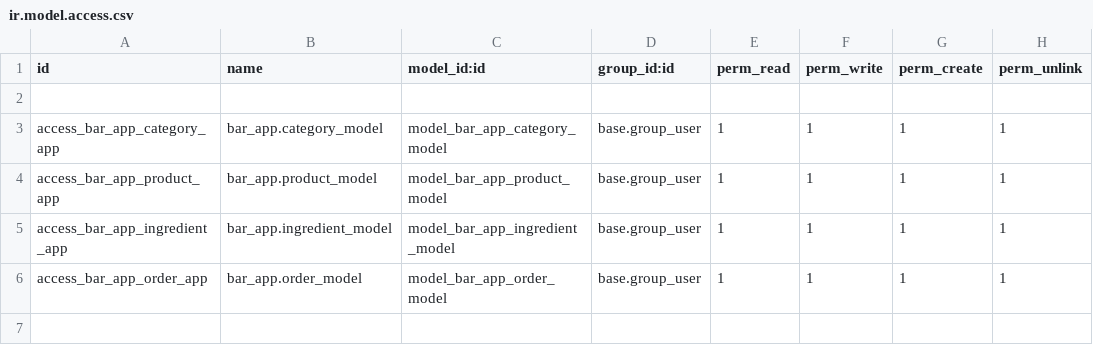
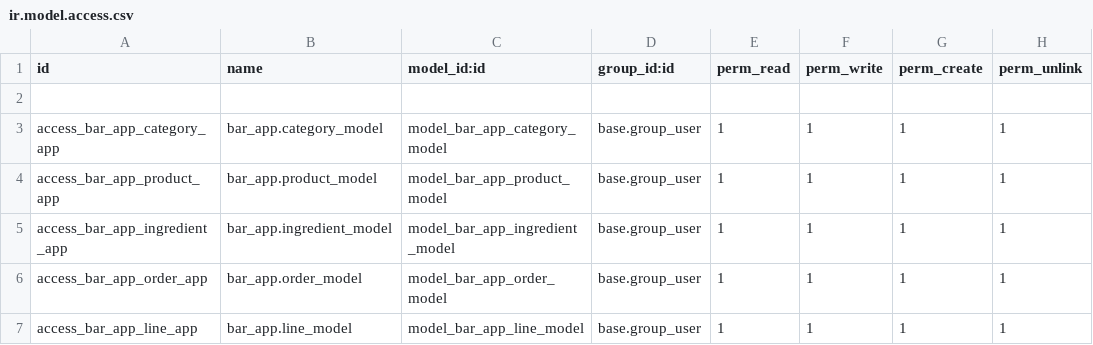
Before and after one commit to bena-sudo/bar-odoo, a CSV file: security/ir.model.access.csv, drawn as a sheet; the diff names each change by its address in the sheet, - before the commit and + after, or states it on an @@ line.

Commit message:
Add line_model

```diff
--- a/security/ir.model.access.csv
+++ b/security/ir.model.access.csv
+row 7: access_bar_app_line_app | bar_app.line_model | model_bar_app_line_model | base.group_user | 1 | 1 | 1 | 1
```
Also changed, not shown: 4 other files.
